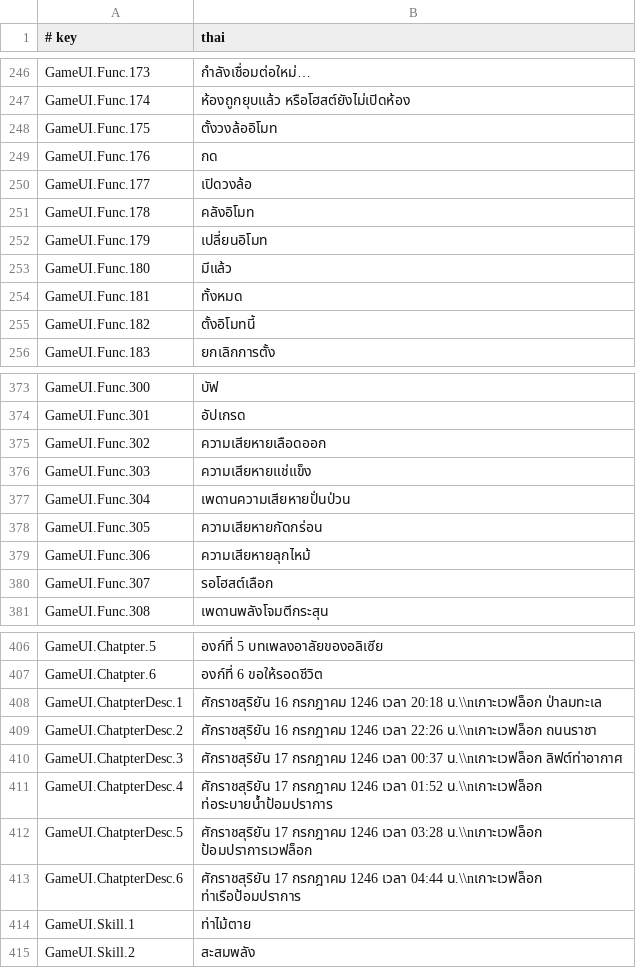
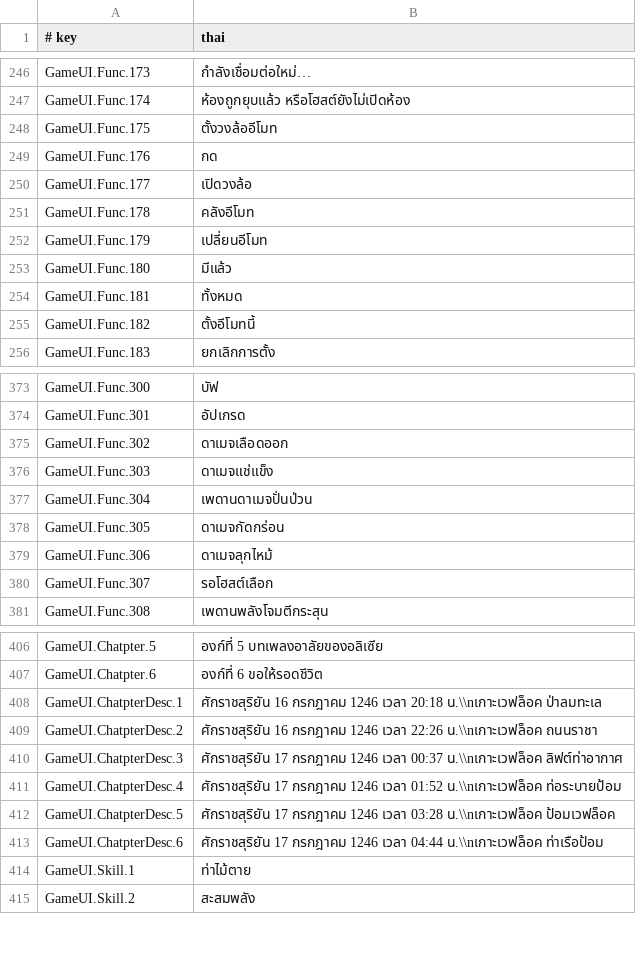
Before and after one commit to krirk0137/PassTheFearModThai, a TSV file: loc/th/gameui.tsv, drawn as a sheet; only a part is shown, gaps mark what is left out; the diff covers the shown part only.

```diff
--- a/loc/th/gameui.tsv
+++ b/loc/th/gameui.tsv
@@ -247,10 +247,10 @@ GameUI.Func.173	กำลังเชื่อมต่อใหม่…
 GameUI.Func.174	ห้องถูกยุบแล้ว หรือโฮสต์ยังไม่เปิดห้อง
-GameUI.Func.175	ตั้งวงล้ออิโมท
+GameUI.Func.175	ตั้งวงล้ออีโมท
 GameUI.Func.176	กด
 GameUI.Func.177	เปิดวงล้อ
-GameUI.Func.178	คลังอิโมท
-GameUI.Func.179	เปลี่ยนอิโมท
+GameUI.Func.178	คลังอีโมท
+GameUI.Func.179	เปลี่ยนอีโมท
 GameUI.Func.180	มีแล้ว
 GameUI.Func.181	ทั้งหมด
-GameUI.Func.182	ตั้งอิโมทนี้
+GameUI.Func.182	ตั้งอีโมทนี้
 GameUI.Func.183	ยกเลิกการตั้ง
@@ -374,7 +374,7 @@ GameUI.Func.300	บัฟ
 GameUI.Func.301	อัปเกรด
-GameUI.Func.302	ความเสียหายเลือดออก
-GameUI.Func.303	ความเสียหายแช่แข็ง
-GameUI.Func.304	เพดานความเสียหายปั่นป่วน
-GameUI.Func.305	ความเสียหายกัดกร่อน
-GameUI.Func.306	ความเสียหายลุกไหม้
+GameUI.Func.302	ดาเมจเลือดออก
+GameUI.Func.303	ดาเมจแช่แข็ง
+GameUI.Func.304	เพดานดาเมจปั่นป่วน
+GameUI.Func.305	ดาเมจกัดกร่อน
+GameUI.Func.306	ดาเมจลุกไหม้
 GameUI.Func.307	รอโฮสต์เลือก
@@ -407,8 +407,8 @@ GameUI.Chatpter.5	องก์ที่ 5 บทเพลงอาลัยข
 GameUI.Chatpter.6	องก์ที่ 6 ขอให้รอดชีวิต
-GameUI.ChatpterDesc.1	ศักราชสุริยัน 16 กรกฎาคม 1246 เวลา 20:18 น.\\nเกาะเวฟล็อก ป่าลมทะเล
-GameUI.ChatpterDesc.2	ศักราชสุริยัน 16 กรกฎาคม 1246 เวลา 22:26 น.\\nเกาะเวฟล็อก ถนนราชา
-GameUI.ChatpterDesc.3	ศักราชสุริยัน 17 กรกฎาคม 1246 เวลา 00:37 น.\\nเกาะเวฟล็อก ลิฟต์ท่าอากาศ
-GameUI.ChatpterDesc.4	ศักราชสุริยัน 17 กรกฎาคม 1246 เวลา 01:52 น.\\nเกาะเวฟล็อก ท่อระบายน้ำป้อมปราการ
-GameUI.ChatpterDesc.5	ศักราชสุริยัน 17 กรกฎาคม 1246 เวลา 03:28 น.\\nเกาะเวฟล็อก ป้อมปราการเวฟล็อก
-GameUI.ChatpterDesc.6	ศักราชสุริยัน 17 กรกฎาคม 1246 เวลา 04:44 น.\\nเกาะเวฟล็อก ท่าเรือป้อมปราการ
+GameUI.ChatpterDesc.1	ศักราชสุริยัน 16 กรกฎาคม 1246 เวลา 20:18 น.\\nเกาะเวฟล็อค ป่าลมทะเล
+GameUI.ChatpterDesc.2	ศักราชสุริยัน 16 กรกฎาคม 1246 เวลา 22:26 น.\\nเกาะเวฟล็อค ถนนราชา
+GameUI.ChatpterDesc.3	ศักราชสุริยัน 17 กรกฎาคม 1246 เวลา 00:37 น.\\nเกาะเวฟล็อค ลิฟต์ท่าอากาศ
+GameUI.ChatpterDesc.4	ศักราชสุริยัน 17 กรกฎาคม 1246 เวลา 01:52 น.\\nเกาะเวฟล็อค ท่อระบายป้อม
+GameUI.ChatpterDesc.5	ศักราชสุริยัน 17 กรกฎาคม 1246 เวลา 03:28 น.\\nเกาะเวฟล็อค ป้อมเวฟล็อค
+GameUI.ChatpterDesc.6	ศักราชสุริยัน 17 กรกฎาคม 1246 เวลา 04:44 น.\\nเกาะเวฟล็อค ท่าเรือป้อม
 GameUI.Skill.1	ท่าไม้ตาย
```
Also changed, not shown: 9 edited cells elsewhere in this file, loc/glossary.tsv, plugin/PassTheFear.Thai/Thai.tsv, 2 other files.
